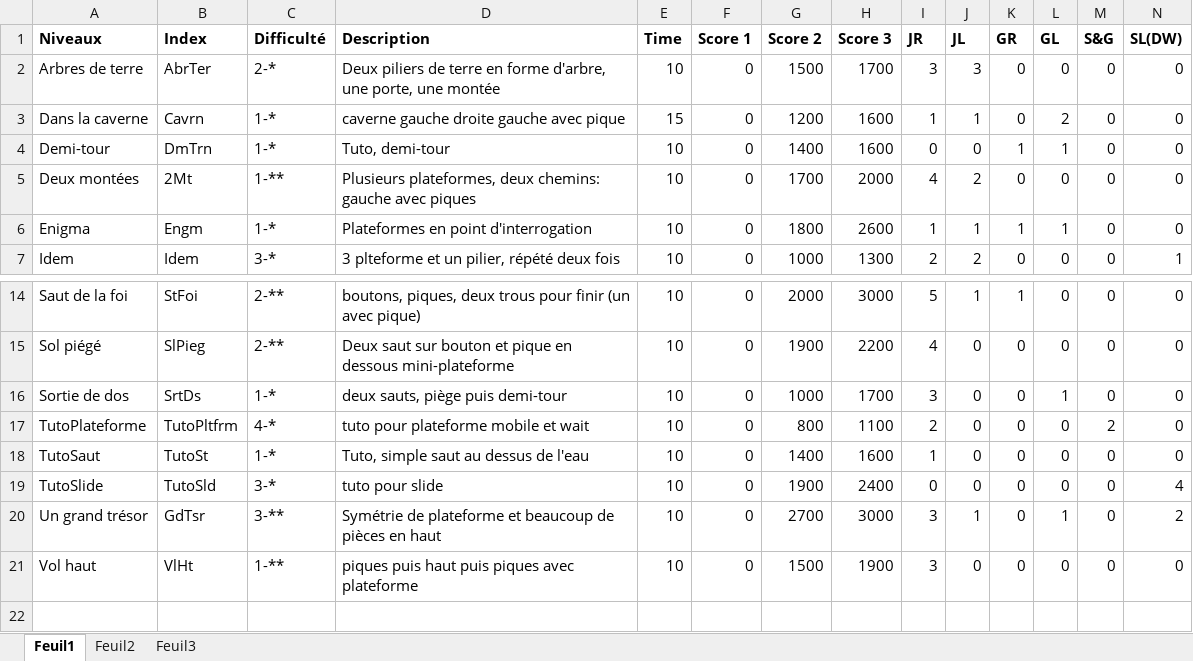
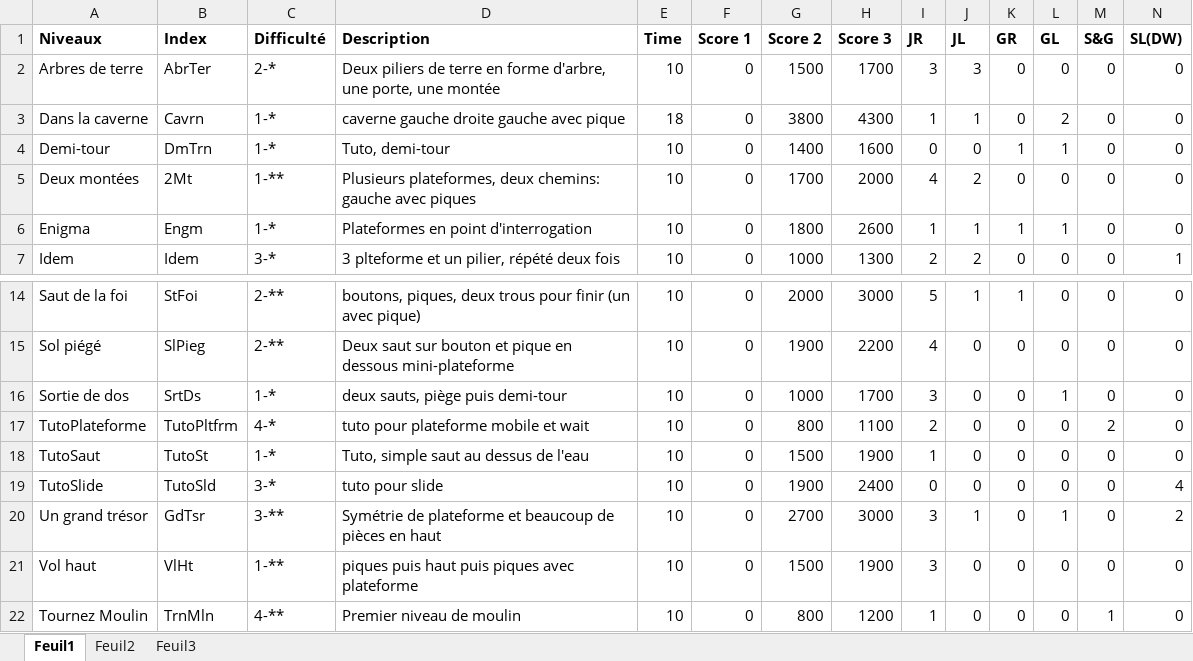
Before and after one commit to JohnLeSorcier/Ninja-Control, an Excel workbook: Niveaux.xlsx, sheet Feuil1, drawn as a sheet; only a part is shown, gaps mark what is left out; values as stored, in another font and other column widths than the file's, no borders; rows hold the shown columns only; the diff names each change by its address in the sheet, - before the commit and + after, or states it on an @@ line.

```diff
--- a/Niveaux.xlsx (sheet Feuil1)
+++ b/Niveaux.xlsx (sheet Feuil1)
-E3 (Time): 15
+E3 (Time): 18
-G3 (Score 2): 1200
+G3 (Score 2): 3800
-H3 (Score 3): 1600
+H3 (Score 3): 4300
-G18 (Score 2): 1400
+G18 (Score 2): 1500
-H18 (Score 3): 1600
+H18 (Score 3): 1900
+row 22: Tournez Moulin | TrnMln | 4-** | Premier niveau de moulin | 10 | 0 | 800 | 1200 | 1 | 0 | 0 | 0 | 1 | 0
```
Also changed, not shown: 30 other files.
